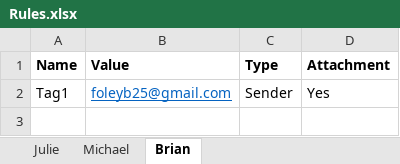
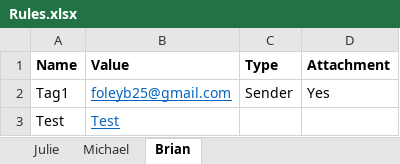
Before and after one commit to 201019-UiPath/Jewlz-TheBoyz-PlaylistAutomation-P2, an Excel workbook: Rules.xlsx, sheet Brian, drawn as a sheet; values as stored, in another font and other column widths than the file's, no borders; the diff names each change by its address in the sheet, - before the commit and + after, or states it on an @@ line.

Commit message:
test

```diff
--- a/Rules.xlsx (sheet Brian)
+++ b/Rules.xlsx (sheet Brian)
+row 3: Test | Test
```
